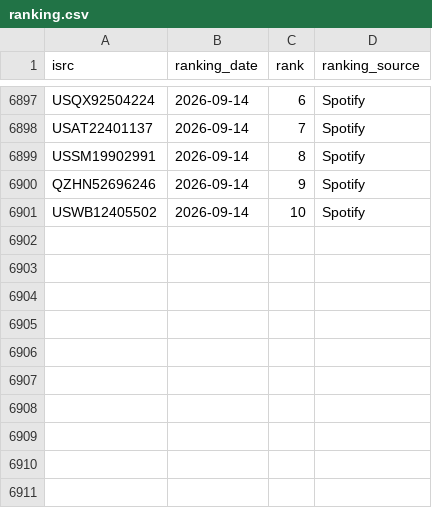
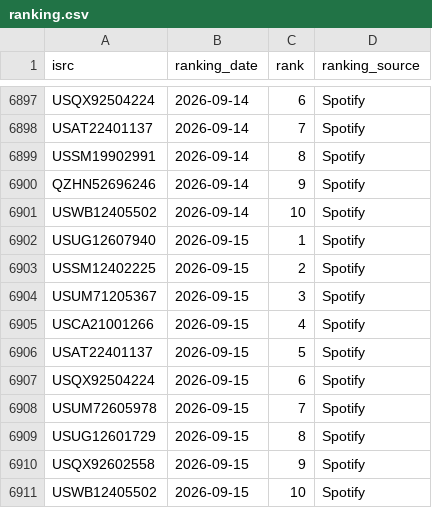
Before and after one commit to jarell-santella/daily-top-songs-etl, a CSV file: db/csv/ranking.csv, drawn as a sheet; only a part is shown, gaps mark what is left out; the diff names each change by its address in the sheet, - before the commit and + after, or states it on an @@ line.

Commit message:
chore(automated): add fetched daily data to csvs

```diff
--- a/db/csv/ranking.csv
+++ b/db/csv/ranking.csv
+row 6902: USUG12607940 | 2026-09-15 | 1 | Spotify
+row 6903: USSM12402225 | 2026-09-15 | 2 | Spotify
+row 6904: USUM71205367 | 2026-09-15 | 3 | Spotify
+row 6905: USCA21001266 | 2026-09-15 | 4 | Spotify
+row 6906: USAT22401137 | 2026-09-15 | 5 | Spotify
+row 6907: USQX92504224 | 2026-09-15 | 6 | Spotify
+row 6908: USUM72605978 | 2026-09-15 | 7 | Spotify
+row 6909: USUG12601729 | 2026-09-15 | 8 | Spotify
+row 6910: USQX92602558 | 2026-09-15 | 9 | Spotify
+row 6911: USWB12405502 | 2026-09-15 | 10 | Spotify
```
